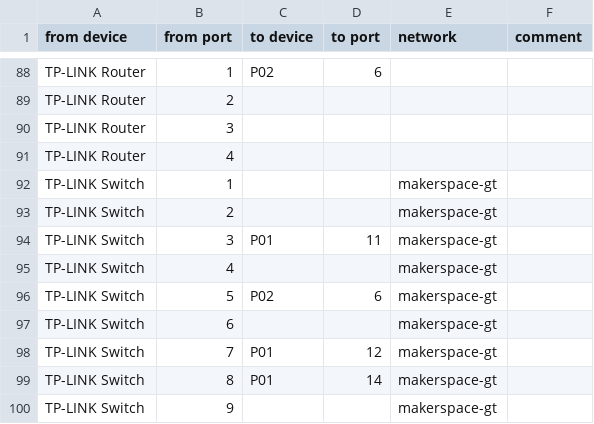
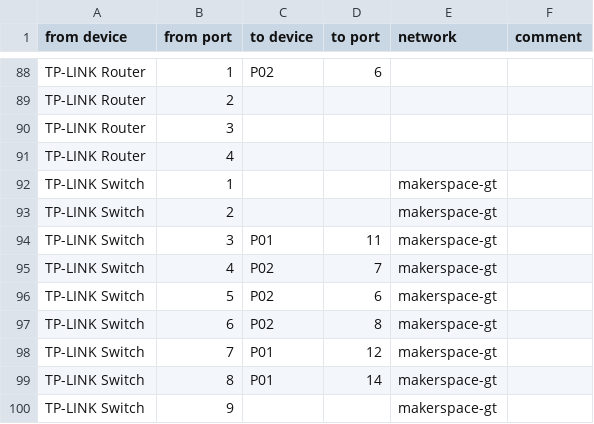
Before and after one commit to makerspace-gt/ansible-playbooks, a CSV file: Weberei IT.csv, drawn as a sheet; only a part is shown, gaps mark what is left out.

Commit message:
add conncention to P02/7 & P02/8

```diff
--- a/Weberei IT.csv
+++ b/Weberei IT.csv
@@ -94,5 +94,5 @@ TP-LINK Switch,2,,,makerspace-gt,
 TP-LINK Switch,3,P01,11,makerspace-gt,
-TP-LINK Switch,4,,,makerspace-gt,
+TP-LINK Switch,4,P02,7,makerspace-gt,
 TP-LINK Switch,5,P02,6,makerspace-gt,
-TP-LINK Switch,6,,,makerspace-gt,
+TP-LINK Switch,6,P02,8,makerspace-gt,
 TP-LINK Switch,7,P01,12,makerspace-gt,
```
